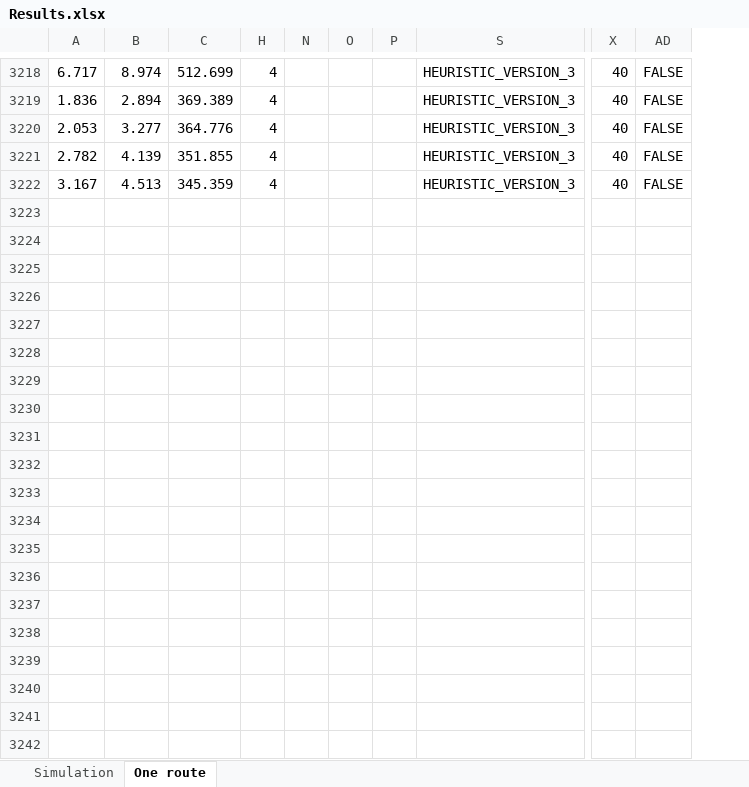
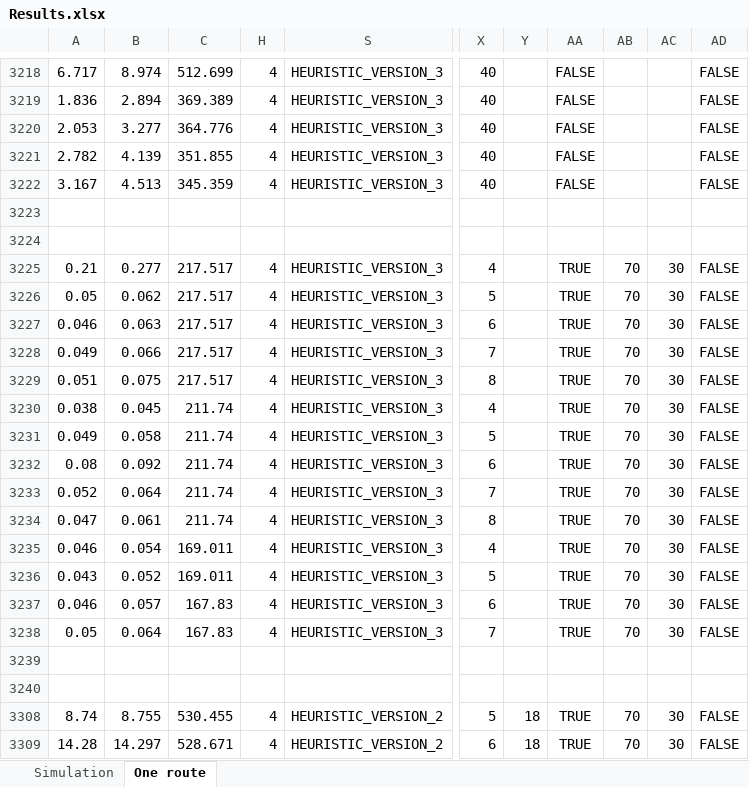
Before and after one commit to kristinehagen/Master, an Excel workbook: Results.xlsx, sheet One route, drawn as a sheet; only a part is shown, gaps mark what is left out; values as stored, in another font and other column widths than the file's, no borders; conditional formats not drawn; removed rows and columns are numbered as before the commit, all else as after; rows hold the shown columns only; the diff covers the shown part only; the diff names each change by its address in the sheet, - before the commit and + after, or states it on an @@ line.

```diff
--- a/Results.xlsx (sheet One route)
+++ b/Results.xlsx (sheet One route)
@@ column N hidden, empty @@
@@ column O hidden, empty @@
@@ column P hidden, empty @@
@@ column Y unhidden, empty @@
@@ column AA unhidden, rows 3218-3222: all FALSE @@
@@ column AB unhidden, empty @@
@@ column AC unhidden, empty @@
+row 3223: (empty)
+row 3224: (empty)
+row 3225: 0.21 | 0.277 | 217.517 | 4 | HEURISTIC_VERSION_3 | 4 |  | TRUE | 70 | 30 | FALSE
+row 3226: 0.05 | 0.062 | 217.517 | 4 | HEURISTIC_VERSION_3 | 5 |  | TRUE | 70 | 30 | FALSE
+row 3227: 0.046 | 0.063 | 217.517 | 4 | HEURISTIC_VERSION_3 | 6 |  | TRUE | 70 | 30 | FALSE
+row 3228: 0.049 | 0.066 | 217.517 | 4 | HEURISTIC_VERSION_3 | 7 |  | TRUE | 70 | 30 | FALSE
+row 3229: 0.051 | 0.075 | 217.517 | 4 | HEURISTIC_VERSION_3 | 8 |  | TRUE | 70 | 30 | FALSE
+row 3230: 0.038 | 0.045 | 211.74 | 4 | HEURISTIC_VERSION_3 | 4 |  | TRUE | 70 | 30 | FALSE
+row 3231: 0.049 | 0.058 | 211.74 | 4 | HEURISTIC_VERSION_3 | 5 |  | TRUE | 70 | 30 | FALSE
+row 3232: 0.08 | 0.092 | 211.74 | 4 | HEURISTIC_VERSION_3 | 6 |  | TRUE | 70 | 30 | FALSE
+row 3233: 0.052 | 0.064 | 211.74 | 4 | HEURISTIC_VERSION_3 | 7 |  | TRUE | 70 | 30 | FALSE
+row 3234: 0.047 | 0.061 | 211.74 | 4 | HEURISTIC_VERSION_3 | 8 |  | TRUE | 70 | 30 | FALSE
+row 3235: 0.046 | 0.054 | 169.011 | 4 | HEURISTIC_VERSION_3 | 4 |  | TRUE | 70 | 30 | FALSE
+row 3236: 0.043 | 0.052 | 169.011 | 4 | HEURISTIC_VERSION_3 | 5 |  | TRUE | 70 | 30 | FALSE
+row 3237: 0.046 | 0.057 | 167.83 | 4 | HEURISTIC_VERSION_3 | 6 |  | TRUE | 70 | 30 | FALSE
+row 3238: 0.05 | 0.064 | 167.83 | 4 | HEURISTIC_VERSION_3 | 7 |  | TRUE | 70 | 30 | FALSE
+row 3239: (empty)
+row 3240: (empty)
+row 3308: 8.74 | 8.755 | 530.455 | 4 | HEURISTIC_VERSION_2 | 5 | 18 | TRUE | 70 | 30 | FALSE
+row 3309: 14.28 | 14.297 | 528.671 | 4 | HEURISTIC_VERSION_2 | 6 | 18 | TRUE | 70 | 30 | FALSE
```
Also changed, not shown: 20 added rows elsewhere in this sheet, hidden cells, 11 other files.
